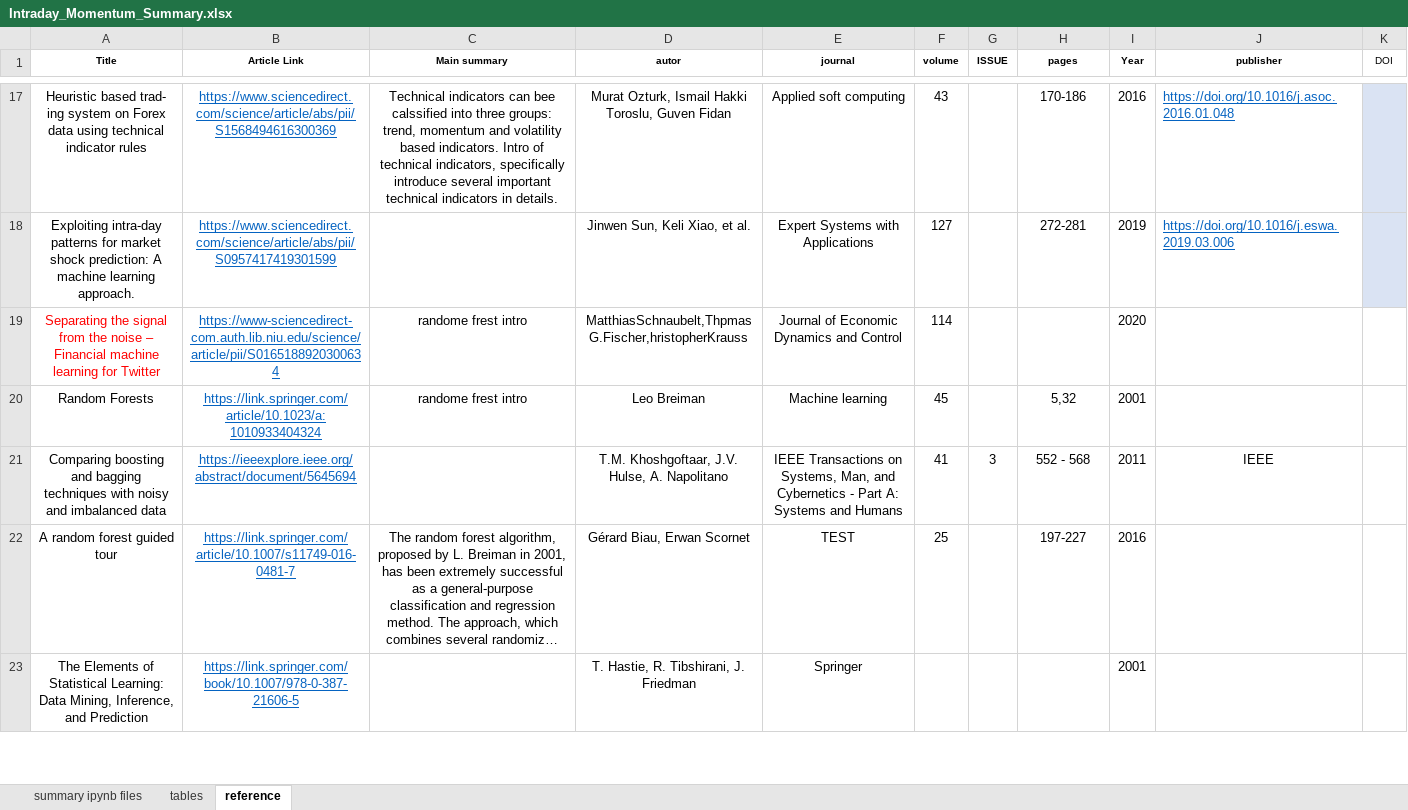
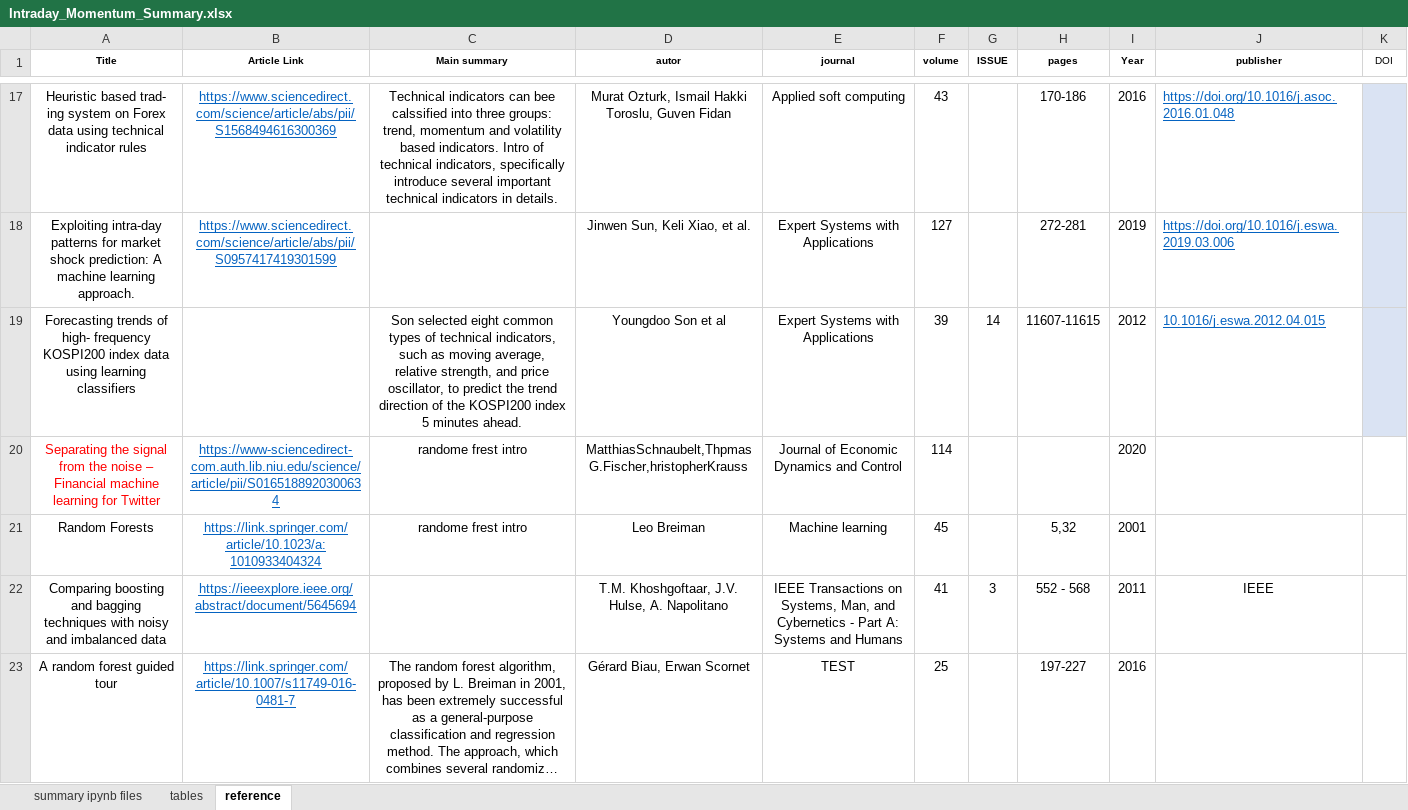
Before and after one commit to LuZhang907/WrappingUp_Exploring_Intraday_Momentum, an Excel workbook: Intraday Momentum/Intraday_Momentum_Summary.xlsx, sheet reference, drawn as a sheet; only a part is shown, gaps mark what is left out; the shorter side is filled out with more unchanged rows; long unchanged cells end in …; values as stored, in another font and other column widths than the file's, no borders; the diff names each change by its address in the sheet, - before the commit and + after, or states it on an @@ line.

```diff
--- a/Intraday Momentum/Intraday_Momentum_Summary.xlsx (sheet reference)
+++ b/Intraday Momentum/Intraday_Momentum_Summary.xlsx (sheet reference)
+row 19: Forecasting trends of high- frequency KOSPI200 index data using learning classifiers |  | Son selected eight common types of technical indicators, such as moving average, relative strength, and price oscillator, to predict the trend direction of the KOSPI200 index 5 minutes ahead. | Youngdoo Son et al | Expert Systems with Applications | 39 | 14 | 11607-11615 | 2012 | 10.1016/j.eswa.2012.04.015
```
Also changed, not shown: sheet summary ipynb files.
